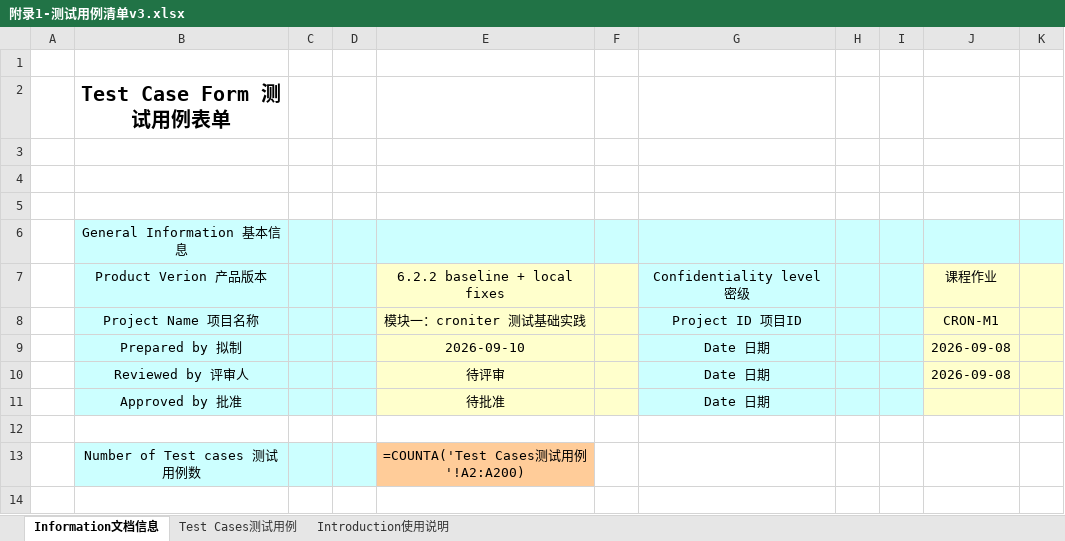
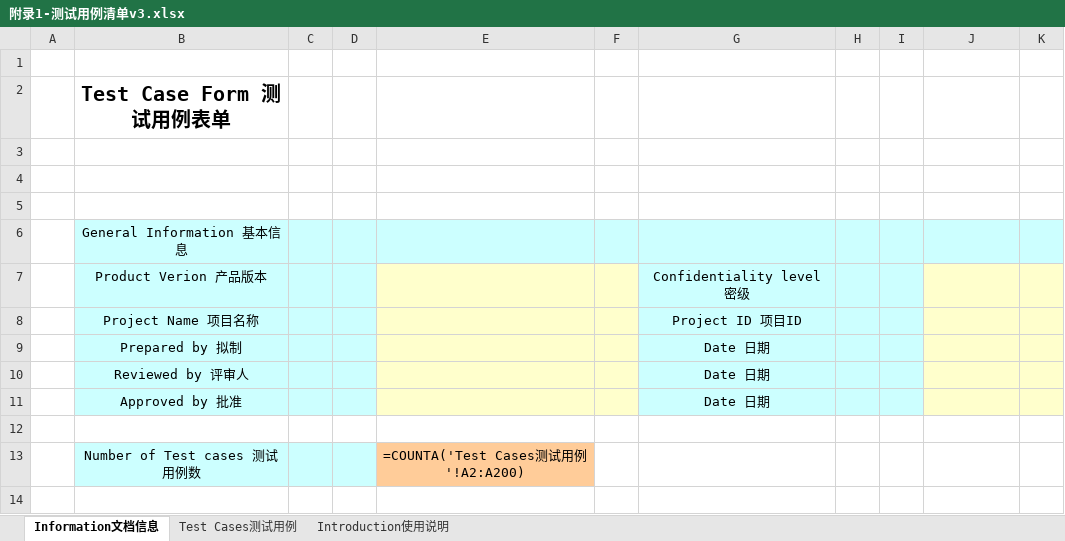
Before and after one commit to cornell-hust/ST_pratice, an Excel workbook: module1/testcases/附录1-测试用例清单v3.xlsx, sheet Information文档信息, drawn as a sheet; only a part is shown; values as stored, in another font and other column widths than the file's, no borders; formulas without a stored value are shown as written; charts and pictures not drawn; the diff covers the shown part only; the diff names each change by its address in the sheet, - before the commit and + after, or states it on an @@ line.

```diff
--- a/module1/testcases/附录1-测试用例清单v3.xlsx (sheet Information文档信息)
+++ b/module1/testcases/附录1-测试用例清单v3.xlsx (sheet Information文档信息)
-E7: 6.2.2 baseline + local fixes
+E7: (empty)
-J7: 课程作业
+J7: (empty)
-E8: 模块一：croniter 测试基础实践
+E8: (empty)
-J8: CRON-M1
+J8: (empty)
-E9: 2026-09-10
+E9: (empty)
-J9:J10: 2026-09-08
+J9:J10: (empty)
-E10: 待评审
+E10: (empty)
-E11: 待批准
+E11: (empty)
```
Also changed, not shown: 1 added row, 3 edited cells and merged cells elsewhere in this sheet, sheet Test Cases测试用例, hidden cells, charts or pictures, 8 other files.
